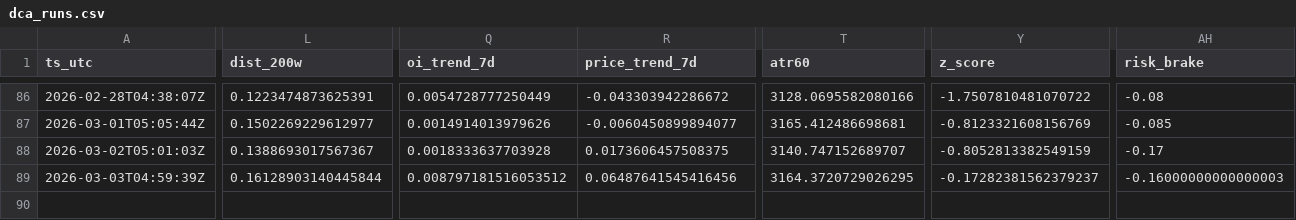
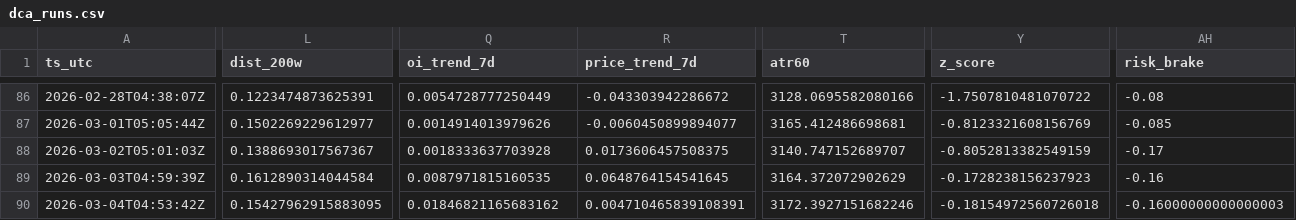
Before and after one commit to sunsiyuan/btc-dca-bot, a CSV file: logs/dca_runs.csv, drawn as a sheet; only a part is shown, gaps mark what is left out; rows hold the shown columns only; the diff names each change by its address in the sheet, - before the commit and + after, or states it on an @@ line.

Commit message:
chore: update daily DCA log

```diff
--- a/logs/dca_runs.csv
+++ b/logs/dca_runs.csv
-L89 (dist_200w): 0.16128903140445844
+L89 (dist_200w): 0.1612890314044584
-Q89 (oi_trend_7d): 0.008797181516053512
+Q89 (oi_trend_7d): 0.0087971815160535
-R89 (price_trend_7d): 0.06487641545416456
+R89 (price_trend_7d): 0.0648764154541645
-T89 (atr60): 3164.3720729026295
+T89 (atr60): 3164.372072902629
-Y89 (z_score): -0.17282381562379237
+Y89 (z_score): -0.1728238156237923
-AH89 (risk_brake): -0.16000000000000003
+AH89 (risk_brake): -0.16
+row 90: 2026-03-04T04:53:42Z | 0.15427962915883095 | 0.01846821165683162 | 0.004710465839108391 | 3172.3927151682246 | -0.18154972560726018 | -0.16000000000000003
```
